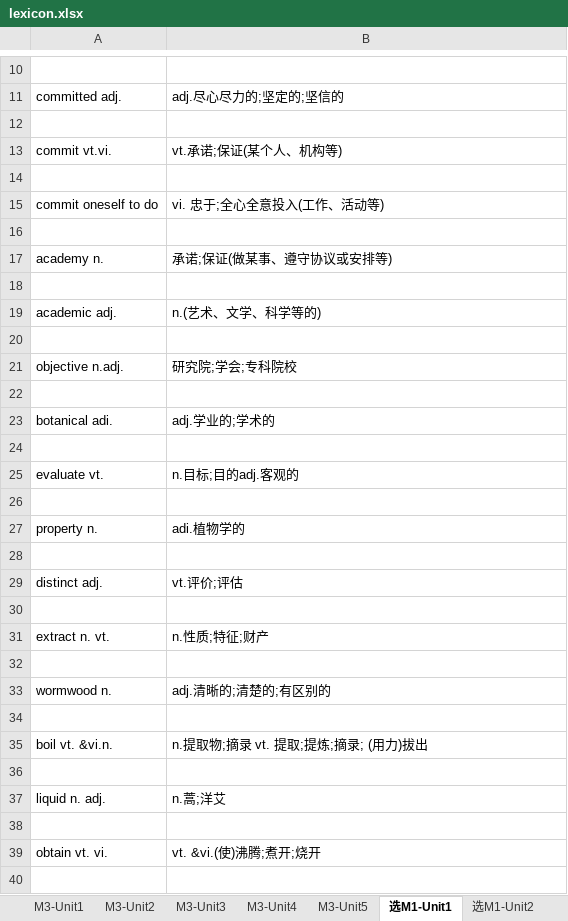
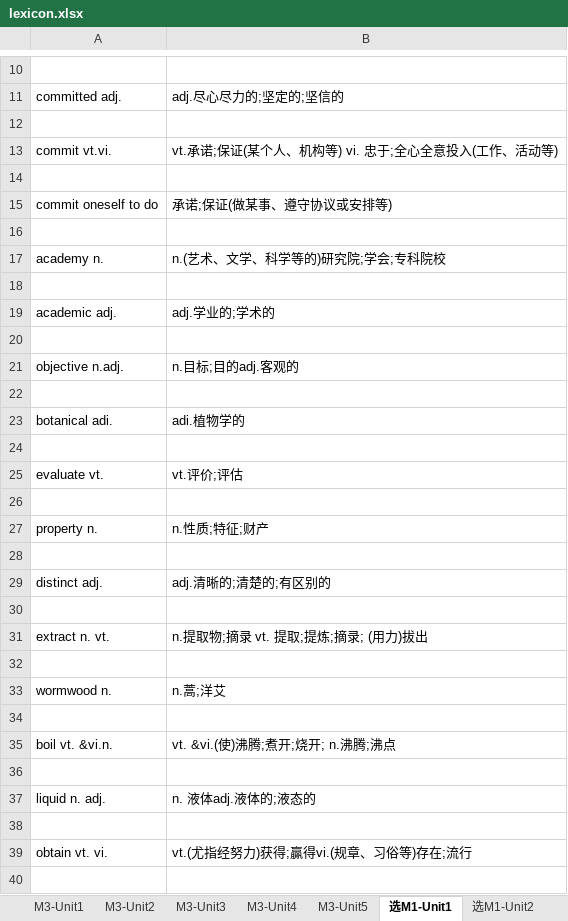
Before and after one commit to Cheau/tip, an Excel workbook: pages/api/lexicon/lexicon.xlsx, sheet 选M1-Unit1, drawn as a sheet; only a part is shown, gaps mark what is left out; values as stored, in another font and other column widths than the file's, no borders; the diff covers the shown part only; the diff names each change by its address in the sheet, - before the commit and + after, or states it on an @@ line.

Commit message:
Fixed errors.

```diff
--- a/pages/api/lexicon/lexicon.xlsx (sheet 选M1-Unit1)
+++ b/pages/api/lexicon/lexicon.xlsx (sheet 选M1-Unit1)
-B13: vt.承诺;保证(某个人、机构等)
+B13: vt.承诺;保证(某个人、机构等) vi. 忠于;全心全意投入(工作、活动等)
-B15: vi. 忠于;全心全意投入(工作、活动等)
+B15: 承诺;保证(做某事、遵守协议或安排等)
-B17: 承诺;保证(做某事、遵守协议或安排等)
+B17: n.(艺术、文学、科学等的)研究院;学会;专科院校
-B19: n.(艺术、文学、科学等的)
+B19: adj.学业的;学术的
-B21: 研究院;学会;专科院校
+B21: n.目标;目的adj.客观的
-B23: adj.学业的;学术的
+B23: adi.植物学的
-B25: n.目标;目的adj.客观的
+B25: vt.评价;评估
-B27: adi.植物学的
+B27: n.性质;特征;财产
-B29: vt.评价;评估
+B29: adj.清晰的;清楚的;有区别的
-B31: n.性质;特征;财产
+B31: n.提取物;摘录 vt. 提取;提炼;摘录; (用力)拔出
-B33: adj.清晰的;清楚的;有区别的
+B33: n.蒿;洋艾
-B35: n.提取物;摘录 vt. 提取;提炼;摘录; (用力)拔出
+B35: vt. &vi.(使)沸腾;煮开;烧开; n.沸腾;沸点
-B37: n.蒿;洋艾
+B37: n. 液体adj.液体的;液态的
-B39: vt. &vi.(使)沸腾;煮开;烧开
+B39: vt.(尤指经努力)获得;贏得vi.(规章、习俗等)存在;流行
```
Also changed, not shown: 6 removed rows and 50 edited cells elsewhere in this sheet, sheet M3-Unit3.
